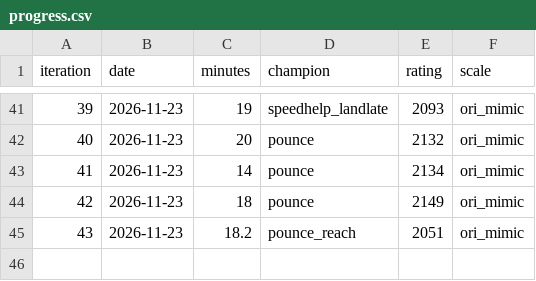
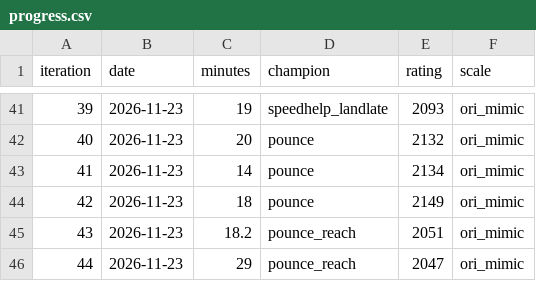
Before and after one commit to INTODAN/island-battles-rsi-bot, a CSV file: ledger/progress.csv, drawn as a sheet; only a part is shown, gaps mark what is left out; the diff names each change by its address in the sheet, - before the commit and + after, or states it on an @@ line.

Commit message:
League iteration 44: run 20261123-627ceb: pounce_forward rejected, pounce_nearwalk unresolved, pounce_sharedhold superseded, pounce_together unresolved

```diff
--- a/ledger/progress.csv
+++ b/ledger/progress.csv
+row 46: 44 | 2026-11-23 | 29 | pounce_reach | 2047 | ori_mimic
```
Also changed, not shown: 7 other files.
